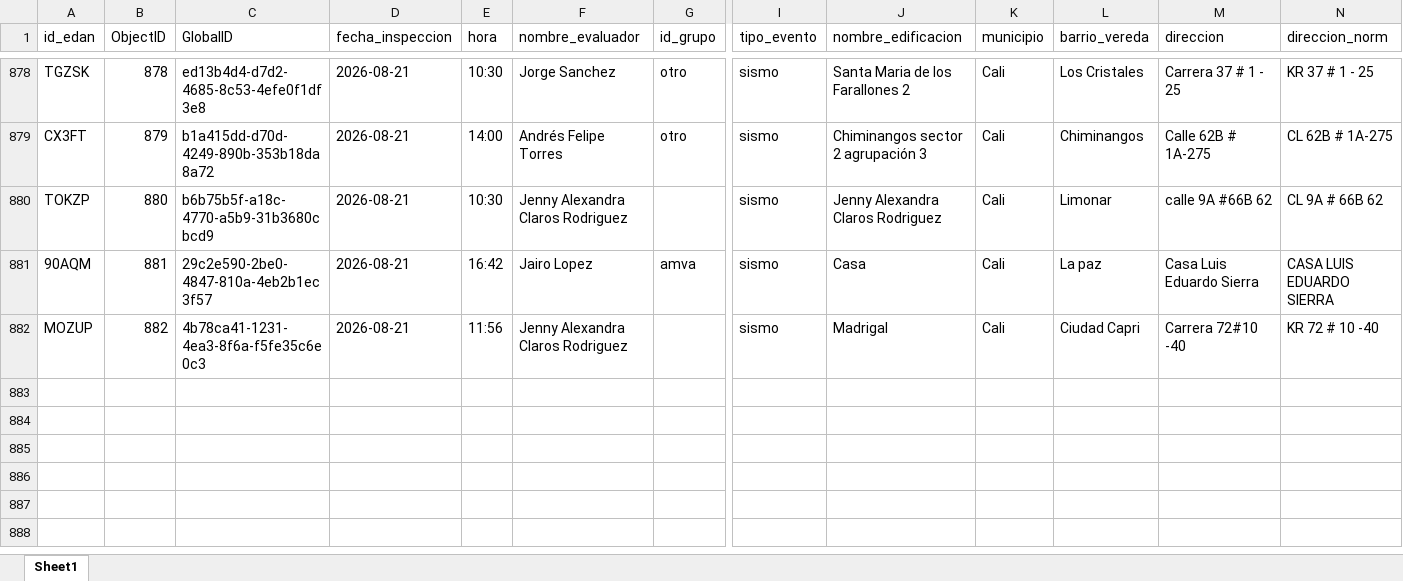
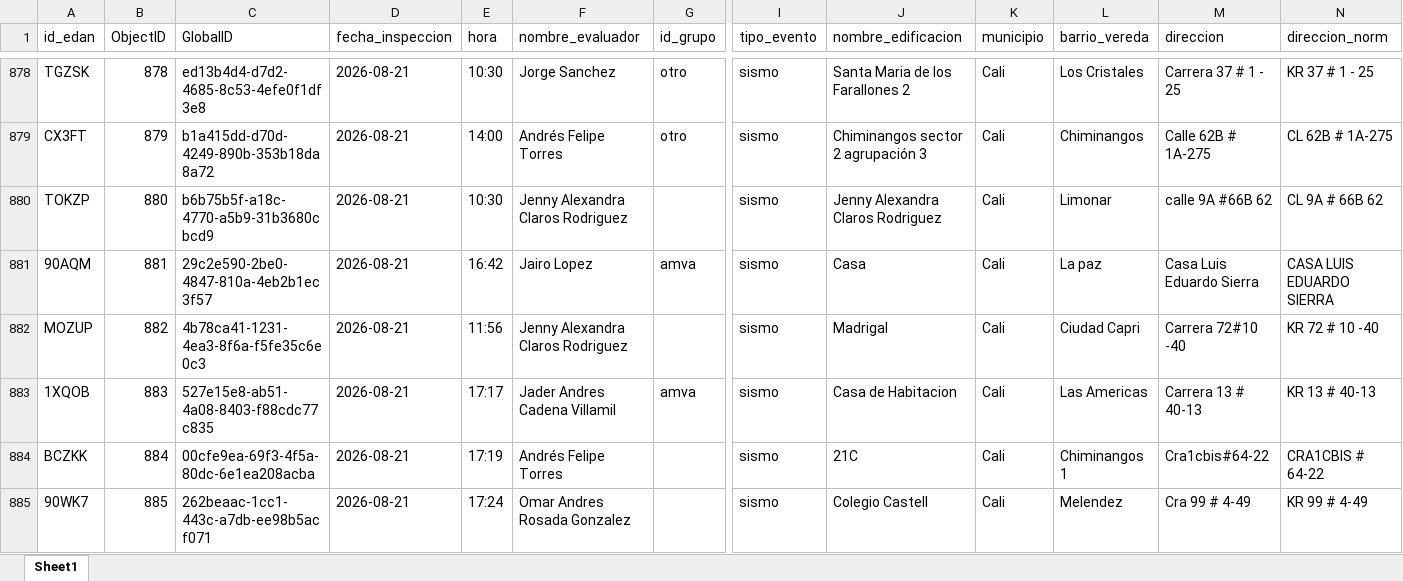
Before and after one commit to Juanpgm/sismo-cali-dashboard, an Excel workbook: web/data/inspections.xlsx, sheet Sheet1, drawn as a sheet; only a part is shown, gaps mark what is left out; values as stored, in another font and other column widths than the file's, no borders; rows hold the shown columns only; the diff names each change by its address in the sheet, - before the commit and + after, or states it on an @@ line.

Commit message:
chore: refresh dashboard data (auto)

```diff
--- a/web/data/inspections.xlsx (sheet Sheet1)
+++ b/web/data/inspections.xlsx (sheet Sheet1)
+row 883: 1XQOB | 883 | 527e15e8-ab51-4a08-8403-f88cdc77c835 | 2026-08-21 | 17:17 | Jader Andres Cadena Villamil | amva | sismo | Casa de Habitacion | Cali | Las Americas | Carrera 13 # 40-13 | KR 13 # 40-13
+row 884: BCZKK | 884 | 00cfe9ea-69f3-4f5a-80dc-6e1ea208acba | 2026-08-21 | 17:19 | Andrés Felipe Torres |  | sismo | 21C | Cali | Chiminangos 1 | Cra1cbis#64-22 | CRA1CBIS # 64-22
+row 885: 90WK7 | 885 | 262beaac-1cc1-443c-a7db-ee98b5acf071 | 2026-08-21 | 17:24 | Omar Andres Rosada Gonzalez |  | sismo | Colegio Castell | Cali | Melendez | Cra 99 # 4-49 | KR 99 # 4-49
```
Also changed, not shown: 2 other files.
